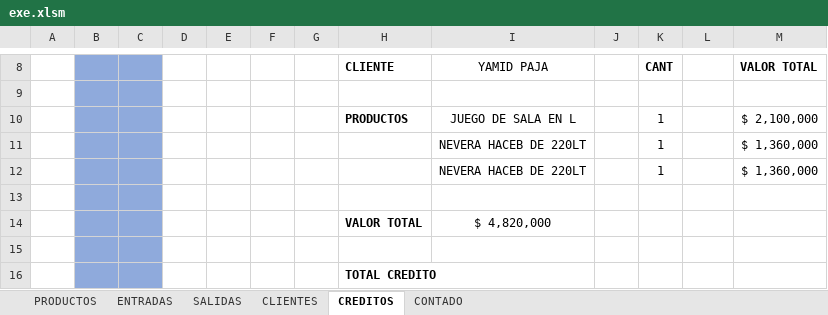
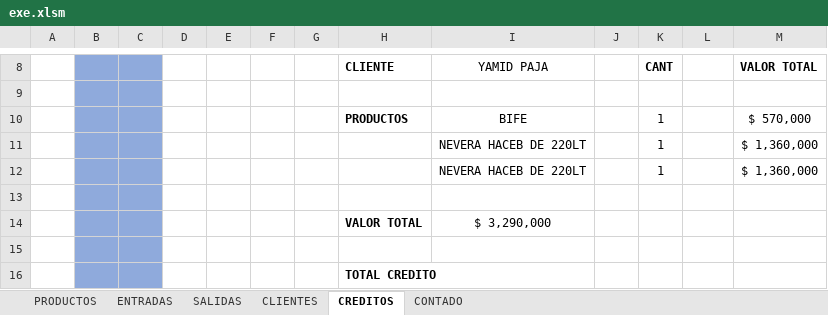
Before and after one commit to sranderca/Sistema-Muebles-Guevara, an Excel workbook: exe.xlsm, sheet CREDITOS, drawn as a sheet; only a part is shown, gaps mark what is left out; values as stored, in another font and other column widths than the file's, no borders; charts and pictures not drawn; removed rows and columns are numbered as before the commit, all else as after; the diff names each change by its address in the sheet, - before the commit and + after, or states it on an @@ line.

```diff
--- a/exe.xlsm (sheet CREDITOS)
+++ b/exe.xlsm (sheet CREDITOS)
-row 10:  |  |  |  |  |  |  | PRODUCTOS | JUEGO DE SALA EN L |  | 1 | 4 | $ 2,100,000
+row 10:  |  |  |  |  |  |  | PRODUCTOS | BIFE |  | 1 | 6 | $ 570,000
-I14 (YAMID PAJA): $ 4,820,000
+I14 (YAMID PAJA): $ 3,290,000
```
Also changed, not shown: sheet SALIDAS, sheet CONTADO, sheet PRODUCTOS, sheet ENTRADAS, formulas that keep their value.
